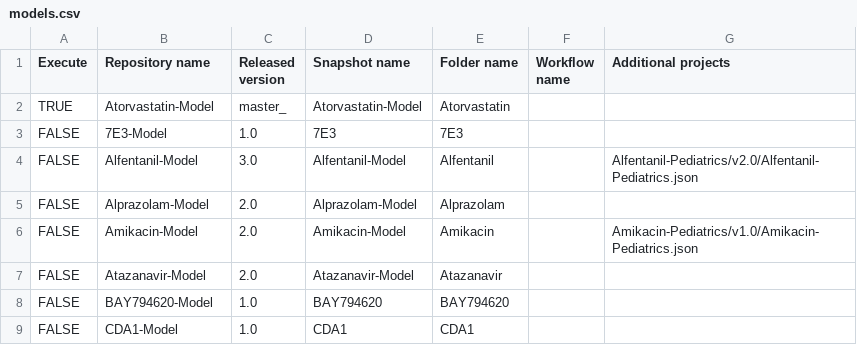
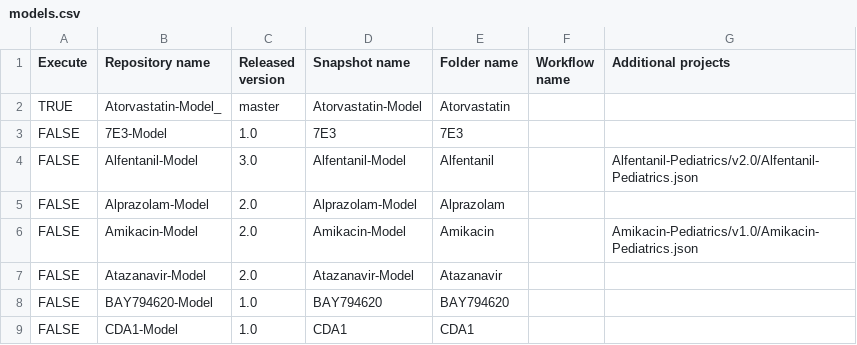
Before and after one commit to Yuri05/TestCreateReports, a CSV file: models.csv, drawn as a sheet; only a part is shown.

Commit message:
test workflow with invalid model snapshot name

```diff
--- a/models.csv
+++ b/models.csv
@@ -1,3 +1,3 @@
 Execute,Repository name,Released version,Snapshot name,Folder name,Workflow name,Additional projects
-TRUE,Atorvastatin-Model,master_,Atorvastatin-Model,Atorvastatin,,
+TRUE,Atorvastatin-Model_,master,Atorvastatin-Model,Atorvastatin,,
 FALSE,7E3-Model,1.0,7E3,7E3,,
```
Also changed, not shown: 1 other file.
